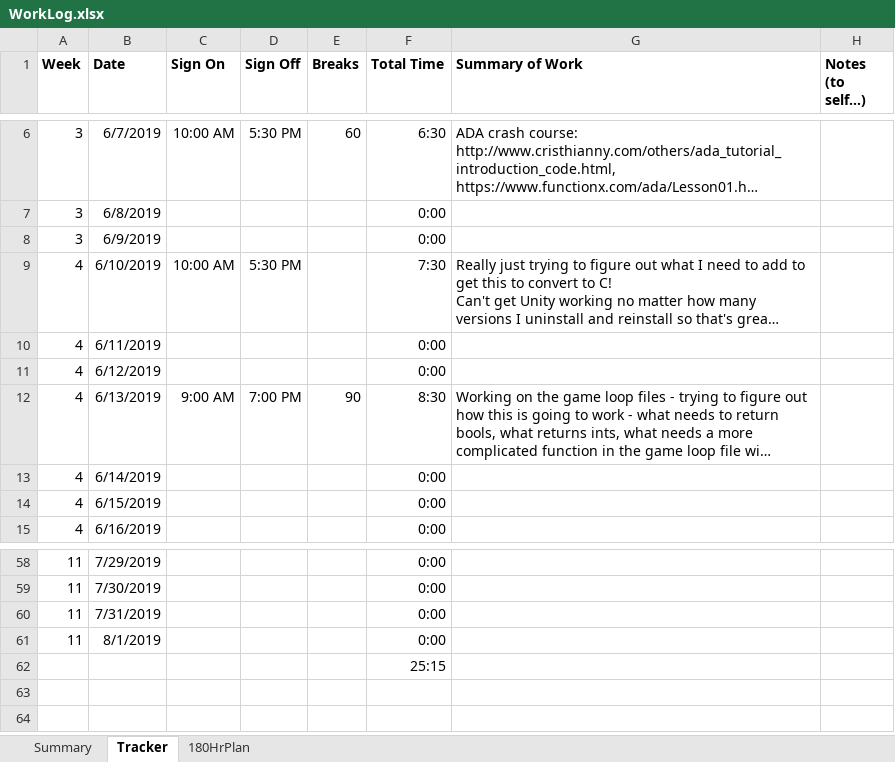
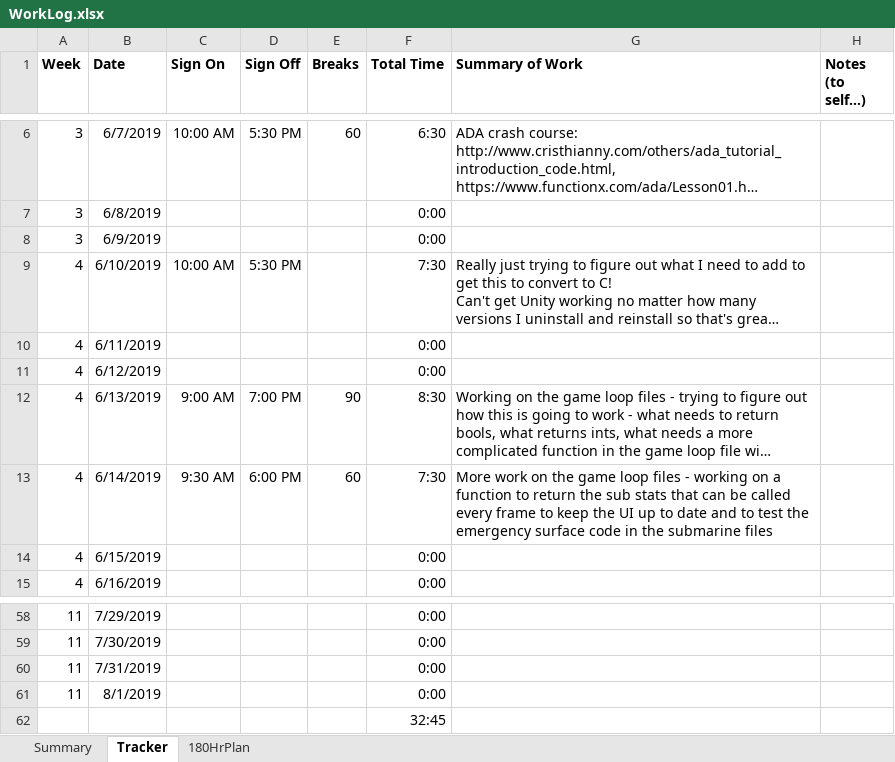
Before and after one commit to bmgamedev/SparkSub, an Excel workbook: WorkLog.xlsx, sheet Tracker, drawn as a sheet; only a part is shown, gaps mark what is left out; long unchanged cells end in …; values as stored, in another font and other column widths than the file's, no borders; conditional formats not drawn; the diff names each change by its address in the sheet, - before the commit and + after, or states it on an @@ line.

Commit message:
Game loop WIP
Going to remove all old workings that aren't needed but want to have them backed up first

```diff
--- a/WorkLog.xlsx (sheet Tracker)
+++ b/WorkLog.xlsx (sheet Tracker)
-C13 (Sign On): (empty)
+C13 (Sign On): 9:30 AM
-D13 (Sign Off): (empty)
+D13 (Sign Off): 6:00 PM
-E13 (Breaks): (empty)
+E13 (Breaks): 60
-F13 (Total Time): 0:00
+F13 (Total Time): 7:30
-G13 (Summary of Work): (empty)
+G13 (Summary of Work): More work on the game loop files - working on a function to return the sub stats that can be called every frame to keep the UI up to date and to test the emergency surface code in the submarine files
-F62 (Total Time): 25:15
+F62 (Total Time): 32:45
```
Also changed, not shown: sheet Summary, charts or pictures, 2 other files.
